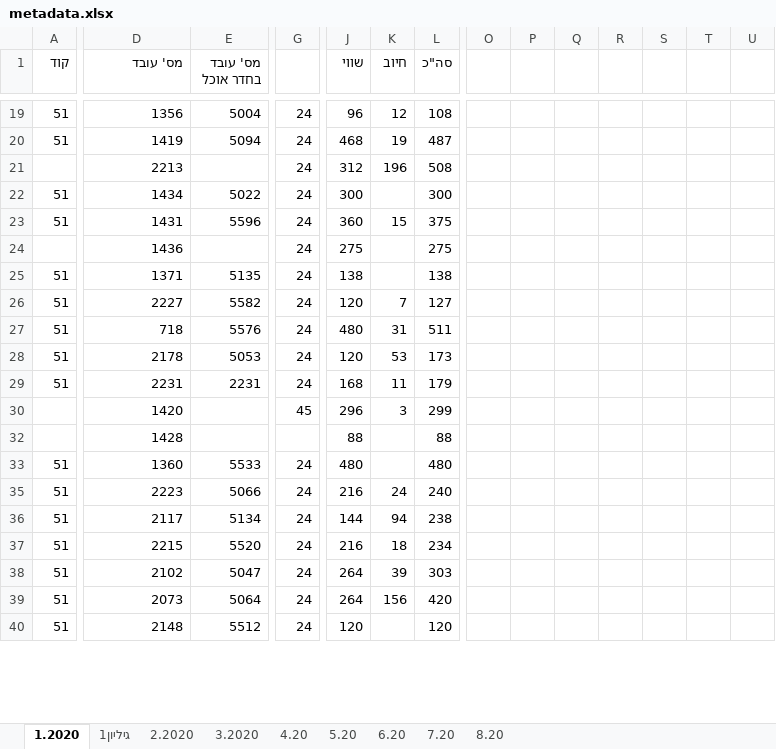
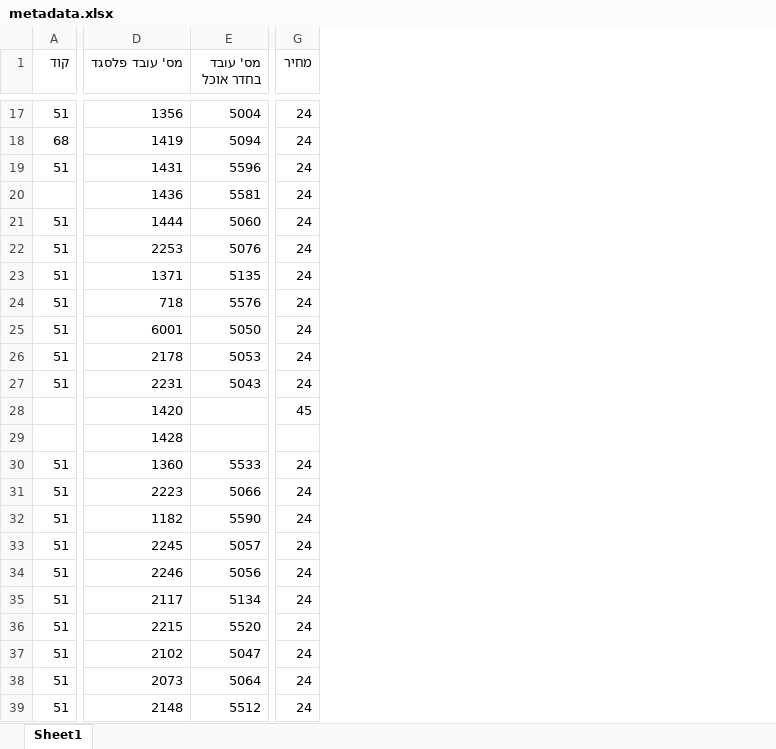
Before and after one commit to yorikya/csvpl, an Excel workbook: resources/metadata.xlsx, sheet Sheet1, drawn as a sheet; only a part is shown, gaps mark what is left out; values as stored, in another font and other column widths than the file's, no cell formats; removed rows and columns are numbered as before the commit, all else as after; rows hold the shown columns only; the diff covers the shown part only; the diff names each change by its address in the sheet, - before the commit and + after, or states it on an @@ line.

```diff
--- a/resources/metadata.xlsx (sheet Sheet1)
+++ b/resources/metadata.xlsx (sheet Sheet1)
-sheet tab: 1.2020
+sheet tab: Sheet1
-sheet tab: גיליון1
-sheet tab: 2.2020
-sheet tab: 3.2020
-sheet tab: 4.20
-sheet tab: 5.20
-sheet tab: 6.20
-sheet tab: 7.20
-sheet tab: 8.20
-column J (שווי), rows 19-20: 96 | 468; rows 23-25: 360 | 275 | 138; rows 27-40: 480 | 120 | 168 | 296 | 88 | 480 | 216 | 144 | 216 | 264 | 264 | 120
-column K (חיוב), rows 19-20: 12 | 19; row 23: 15; rows 27-39: 31 | 53 | 11 | 3 |  |  | 24 | 94 | 18 | 39 | 156
-column L (סה"כ), rows 19-20: 108 | 487; rows 23-25: 375 | 275 | 138; rows 27-40: 511 | 173 | 179 | 299 | 88 | 480 | 240 | 238 | 234 | 303 | 420 | 120
-column O, empty
-column P, empty
-column Q, empty
-column R, empty
-column S, empty
-column T, empty
-column U, empty
-D1: מס' עובד
+D1: מס' עובד פלסגד
-G1: (empty)
+G1: מחיר
-A18 (קוד): 51
+A18 (קוד): 68
-row 21:  | 2213 |  | 24 | 312 | 196 | 508
-row 22: 51 | 1434 | 5022 | 24 | 300 |  | 300
-E20 (מס' עובד בחדר אוכל): (empty)
+E20 (מס' עובד בחדר אוכל): 5581
+row 21: 51 | 1444 | 5060 | 24
+row 22: 51 | 2253 | 5076 | 24
-row 26: 51 | 2227 | 5582 | 24 | 120 | 7 | 127
+row 25: 51 | 6001 | 5050 | 24
-E27 (מס' עובד בחדר אוכל): 2231
+E27 (מס' עובד בחדר אוכל): 5043
+row 32: 51 | 1182 | 5590 | 24
+row 33: 51 | 2245 | 5057 | 24
+row 34: 51 | 2246 | 5056 | 24
```
Also changed, not shown: 23 added rows, 41 removed rows, 2 removed columns and 38 edited cells elsewhere in this sheet, cell formats, hidden cells, 8 other files.
